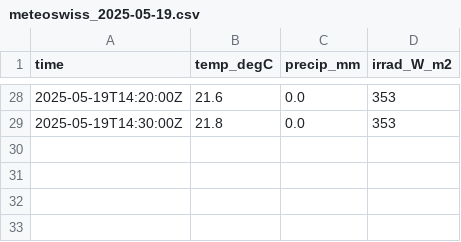
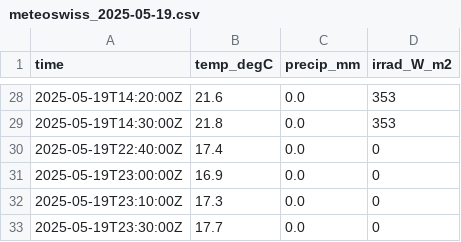
Before and after one commit to wolfidan/callisto, a CSV file: output/data/meteoswiss/meteoswiss_2025-05-19.csv, drawn as a sheet; only a part is shown, gaps mark what is left out.

```diff
--- a/output/data/meteoswiss/meteoswiss_2025-05-19.csv
+++ b/output/data/meteoswiss/meteoswiss_2025-05-19.csv
@@ -29 +29,5 @@ time,temp_degC,precip_mm,irrad_W_m2
 2025-05-19T14:30:00Z,21.8,0.0,353
+2025-05-19T22:40:00Z,17.4,0.0,0
+2025-05-19T23:00:00Z,16.9,0.0,0
+2025-05-19T23:10:00Z,17.3,0.0,0
+2025-05-19T23:30:00Z,17.7,0.0,0
```
Also changed, not shown: output/solar_scan/pointing-offsets_2025.csv, 11 other files.
